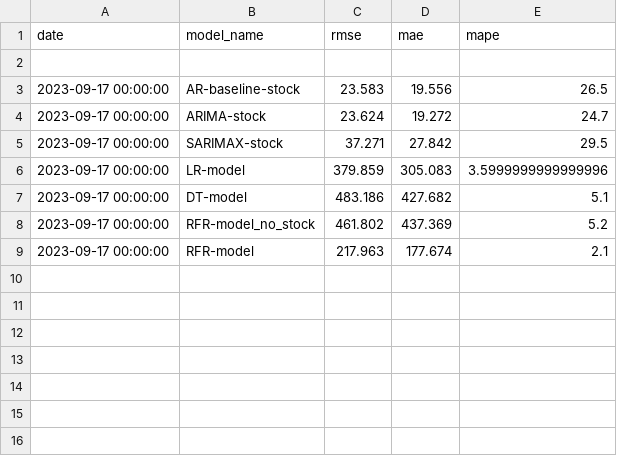
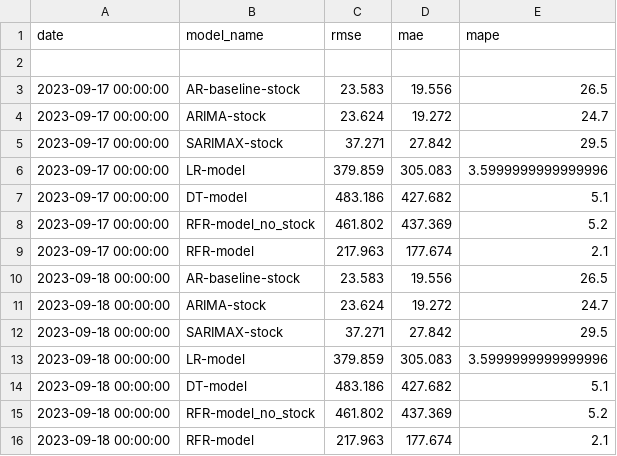
Before and after one commit to hotdonkey/data_science, a CSV file: Projecy_8/data/errors/stock.csv, drawn as a sheet.

```diff
--- a/Projecy_8/data/errors/stock.csv
+++ b/Projecy_8/data/errors/stock.csv
@@ -9 +9,8 @@ date,model_name,rmse,mae,mape
 2023-09-17 00:00:00,RFR-model,217.963,177.674,2.1
+2023-09-18 00:00:00,AR-baseline-stock,23.583,19.556,26.5
+2023-09-18 00:00:00,ARIMA-stock,23.624,19.272,24.7
+2023-09-18 00:00:00,SARIMAX-stock,37.271,27.842,29.5
+2023-09-18 00:00:00,LR-model,379.859,305.083,3.5999999999999996
+2023-09-18 00:00:00,DT-model,483.186,427.682,5.1
+2023-09-18 00:00:00,RFR-model_no_stock,461.802,437.369,5.2
+2023-09-18 00:00:00,RFR-model,217.963,177.674,2.1
```
Also changed, not shown: Projecy_8/data/errors/spot.csv, 1 other file.
